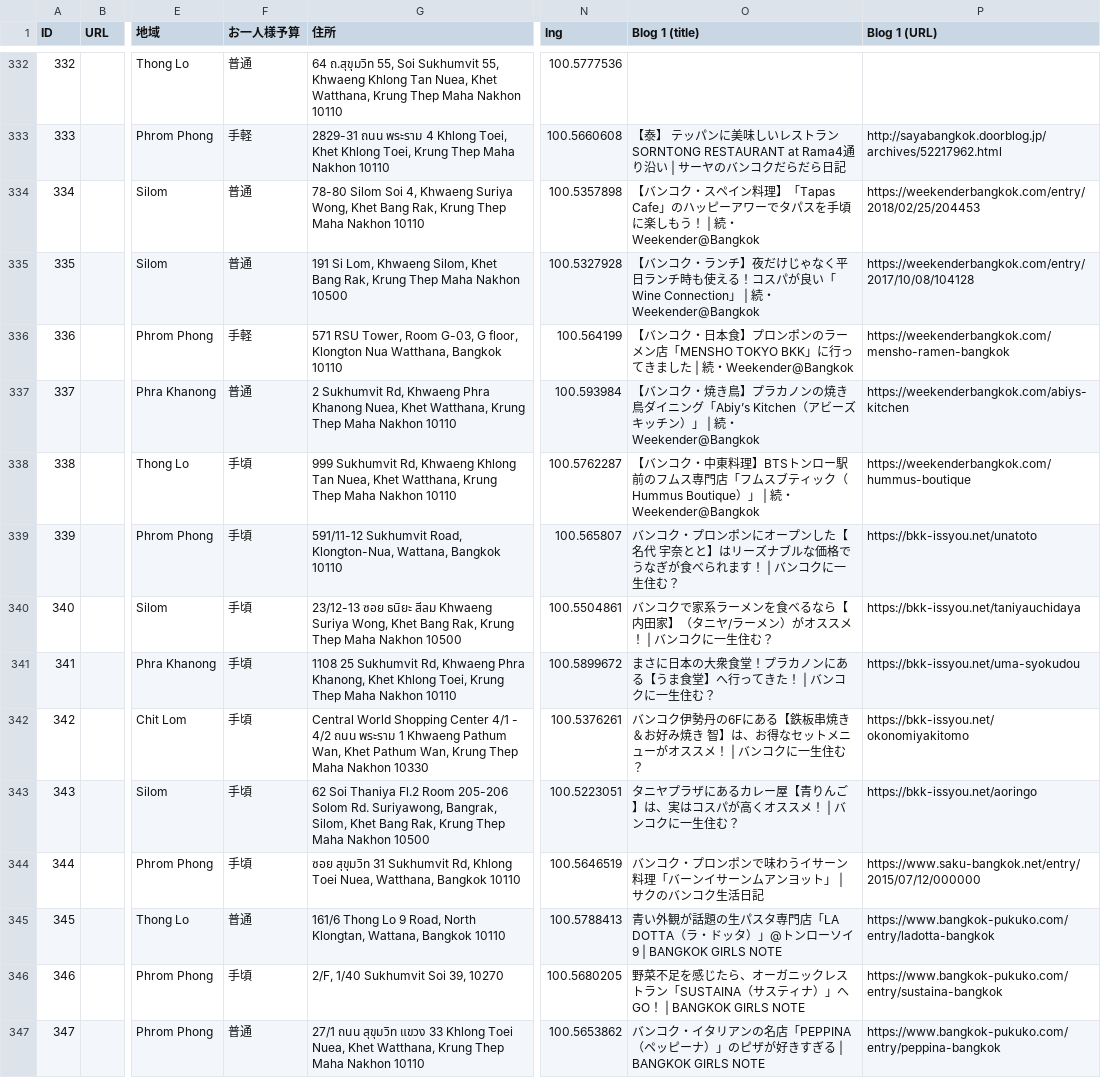
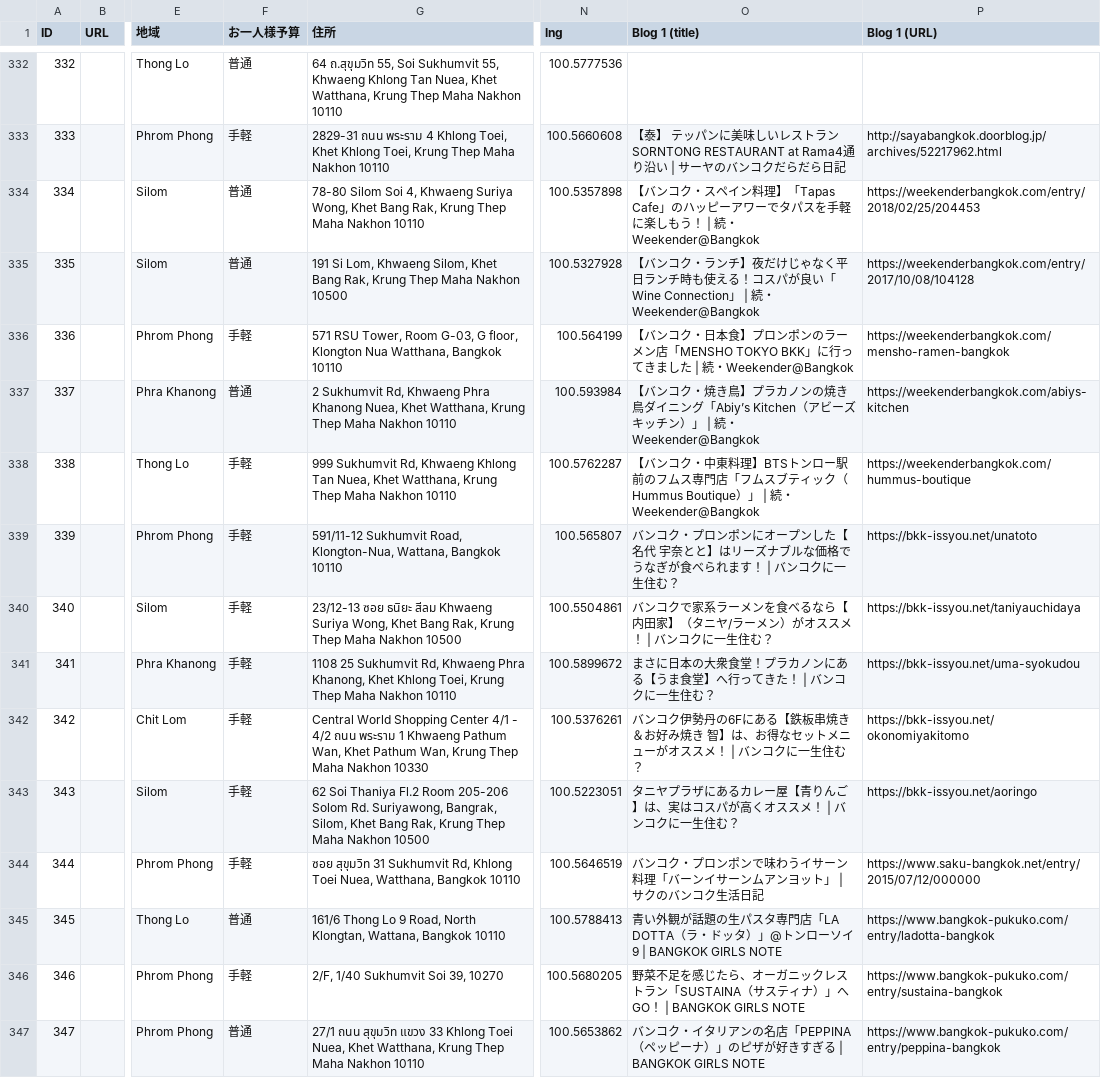
Before and after one commit to mnh265/bkk-dinner, a CSV file: scripts/data/banmeshi.csv, drawn as a sheet; only a part is shown, gaps mark what is left out; the diff covers the shown part only; the diff names each change by its address in the sheet, - before the commit and + after, or states it on an @@ line.

```diff
--- a/scripts/data/banmeshi.csv
+++ b/scripts/data/banmeshi.csv
-O334 (Blog 1 (title)): …パスを手頃に楽しも…
+O334 (Blog 1 (title)): …パスを手軽に楽しも…
-F338:F344 (お一人様予算): 手頃
+F338:F344 (お一人様予算): 手軽
-F346 (お一人様予算): 手頃
+F346 (お一人様予算): 手軽
```
Also changed, not shown: 7 added rows and 5 edited cells elsewhere in this file, 9 other files.
